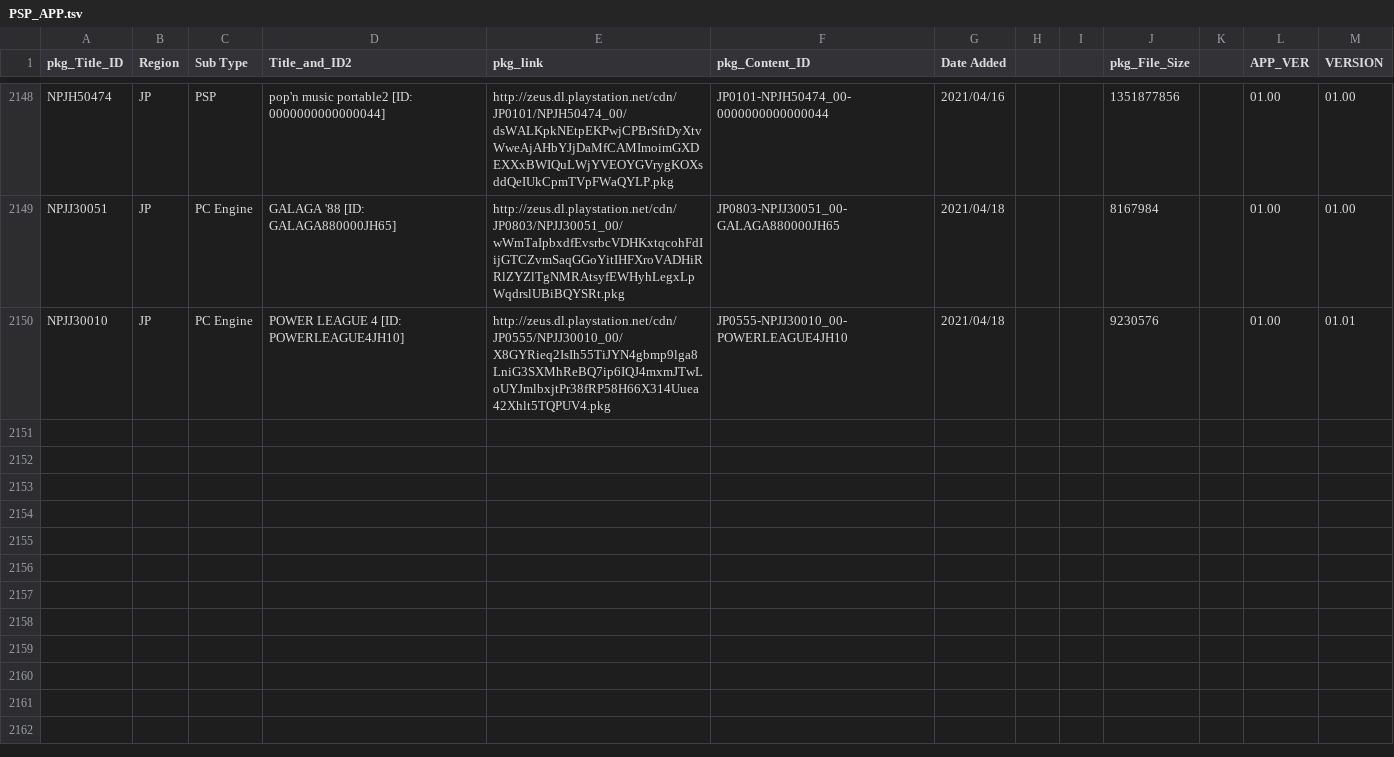
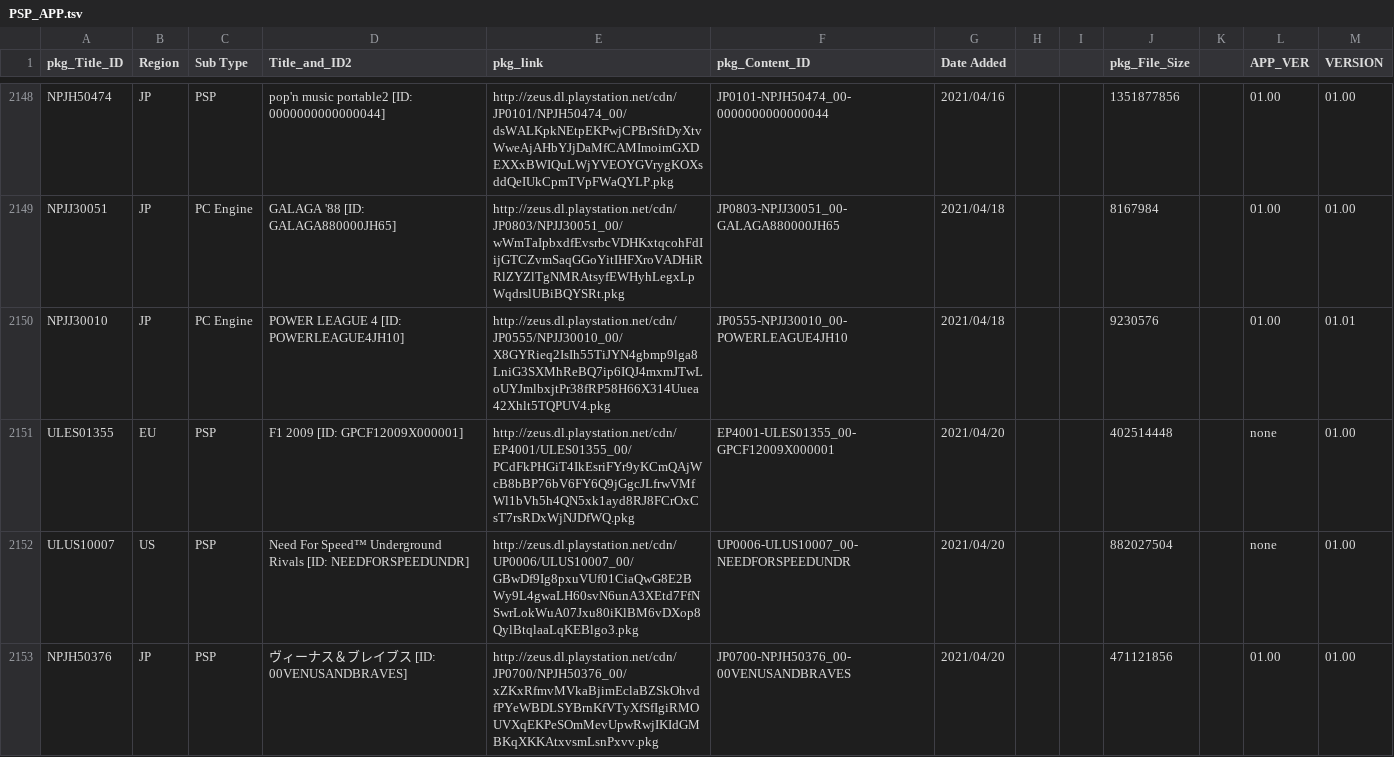
Before and after one commit to 1jtp8sobiu/NPS_JP, a TSV file: rearrange/PSP_APP.tsv, drawn as a sheet; only a part is shown, gaps mark what is left out; the diff names each change by its address in the sheet, - before the commit and + after, or states it on an @@ line.

```diff
--- a/rearrange/PSP_APP.tsv
+++ b/rearrange/PSP_APP.tsv
+row 2151: ULES01355 | EU | PSP | F1 2009 [ID: GPCF12009X000001] | http://zeus.dl.playstation.net/cdn/EP4001/ULES01355_00/PCdFkPHGiT4IkEsriFYr9yKCmQAjWcB8bBP76bV6FY6Q9jGgcJLfrwVMfWl1bVh5h4QN5xk1ayd8RJ8FCrOxCsT7rsRDxWjNJDfWQ.pkg | EP4001-ULES01355_00-GPCF12009X000001 | 2021/04/20 |  |  | 402514448 |  | none | 01.00
+row 2152: ULUS10007 | US | PSP | Need For Speed™ Underground Rivals [ID: NEEDFORSPEEDUNDR] | http://zeus.dl.playstation.net/cdn/UP0006/ULUS10007_00/GBwDf9Ig8pxuVUf01CiaQwG8E2BWy9L4gwaLH60svN6unA3XEtd7FfNSwrLokWuA07Jxu80iKlBM6vDXop8QylBtqlaaLqKEBlgo3.pkg | UP0006-ULUS10007_00-NEEDFORSPEEDUNDR | 2021/04/20 |  |  | 882027504 |  | none | 01.00
+row 2153: NPJH50376 | JP | PSP | ヴィーナス＆ブレイブス [ID: 00VENUSANDBRAVES] | http://zeus.dl.playstation.net/cdn/JP0700/NPJH50376_00/xZKxRfmvMVkaBjimEclaBZSkOhvdfPYeWBDLSYBrnKfVTyXfSfIgiRMOUVXqEKPeSOmMevUpwRwjIKIdGMBKqXKKAtxvsmLsnPxvv.pkg | JP0700-NPJH50376_00-00VENUSANDBRAVES | 2021/04/20 |  |  | 471121856 |  | 01.00 | 01.00
```
Also changed, not shown: rearrange/PSP_AC.tsv, rearrange/PSV_THEME.tsv, 10 other files.
